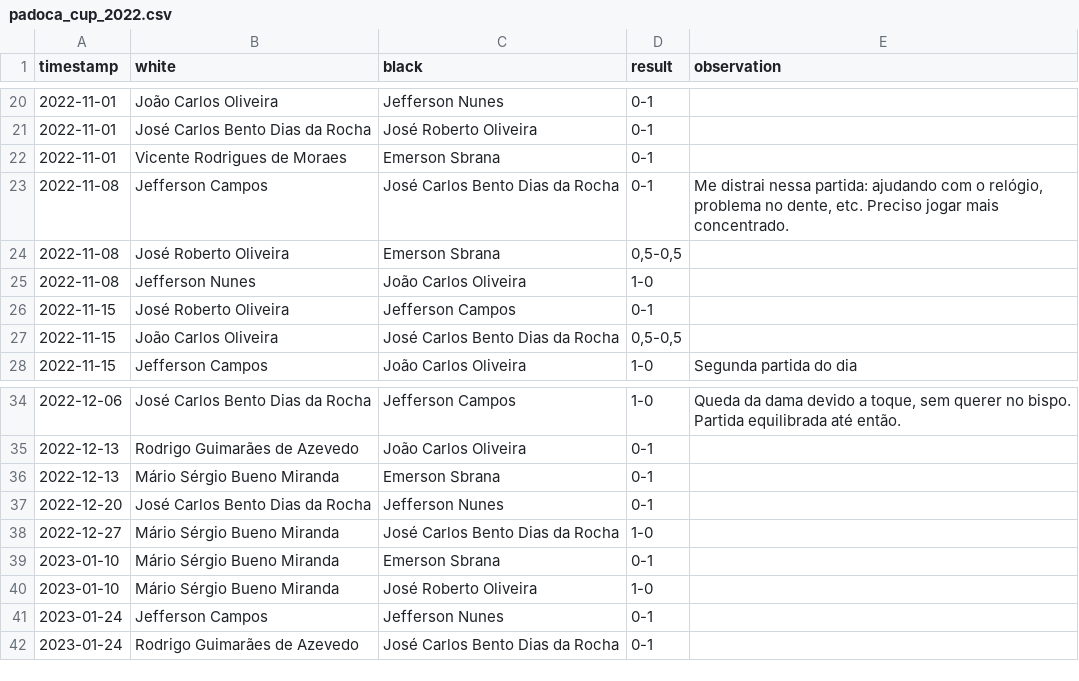
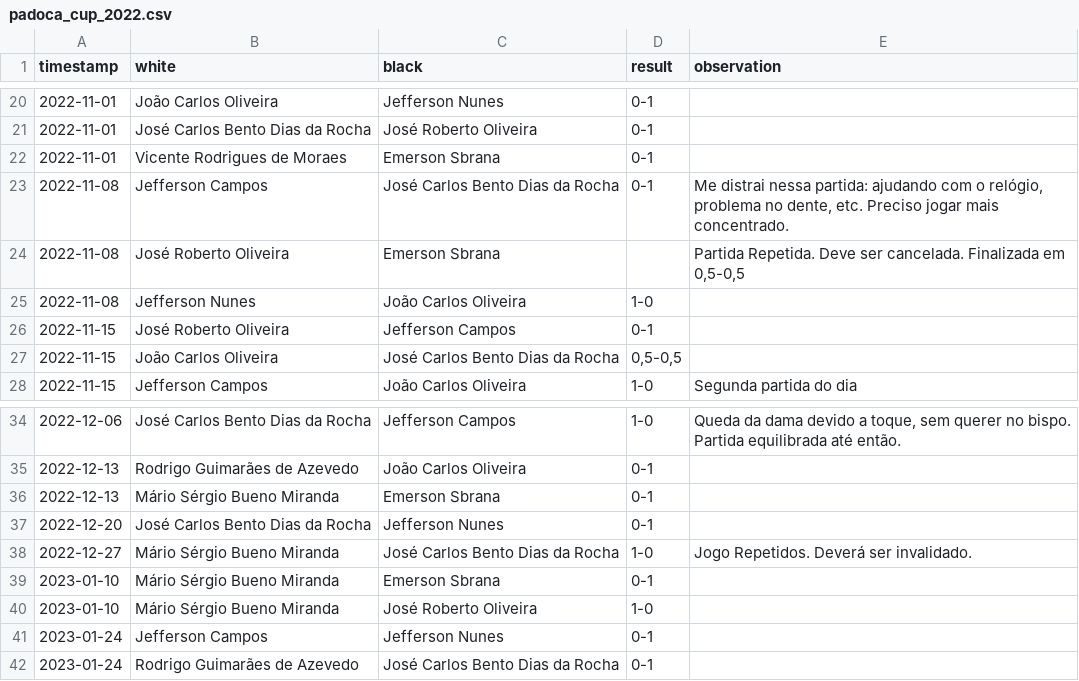
Before and after one commit to foguinhoperuca/jeffchess, a CSV file: data/padoca_cup_2022.csv, drawn as a sheet; only a part is shown, gaps mark what is left out.

```diff
--- a/data/padoca_cup_2022.csv
+++ b/data/padoca_cup_2022.csv
@@ -23,3 +23,3 @@ timestamp;white;black;result;observation
 2022-11-08;Jefferson Campos;José Carlos Bento Dias da Rocha;0-1;Me distrai nessa partida: ajudando com o relógio, problema no dente, etc. Preciso jogar mais concentrado.
-2022-11-08;José Roberto Oliveira;Emerson Sbrana;0,5-0,5;
+2022-11-08;José Roberto Oliveira;Emerson Sbrana;;Partida Repetida. Deve ser cancelada. Finalizada em 0,5-0,5
 2022-11-08;Jefferson Nunes;João Carlos Oliveira;1-0;
@@ -37,3 +37,3 @@ timestamp;white;black;result;observation
 2022-12-20;José Carlos Bento Dias da Rocha;Jefferson Nunes;0-1;
-2022-12-27;Mário Sérgio Bueno Miranda;José Carlos Bento Dias da Rocha;1-0;
+2022-12-27;Mário Sérgio Bueno Miranda;José Carlos Bento Dias da Rocha;1-0;Jogo Repetidos. Deverá ser invalidado.
 2023-01-10;Mário Sérgio Bueno Miranda;Emerson Sbrana;0-1;
```
Also changed, not shown: 3 other files.
